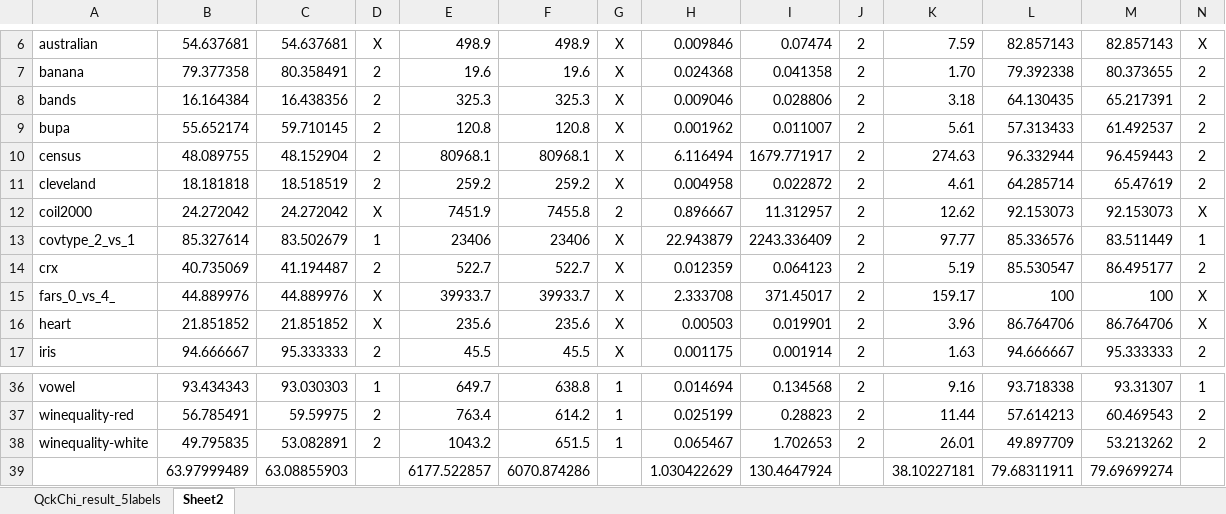
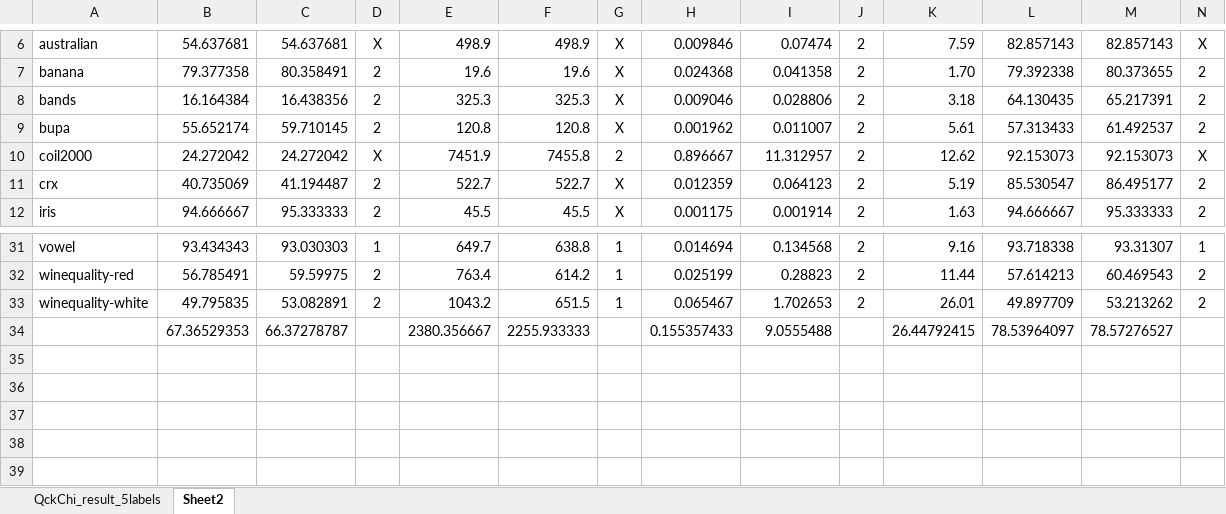
Before and after one commit to Raul-PerezR/W_M_Multirules, an Excel workbook: src/QckChi_result_5labels.xlsx, sheet Sheet2, drawn as a sheet; only a part is shown, gaps mark what is left out; values as stored, in another font and other column widths than the file's, no borders; removed rows and columns are numbered as before the commit, all else as after; the diff names each change by its address in the sheet, - before the commit and + after, or states it on an @@ line.

```diff
--- a/src/QckChi_result_5labels.xlsx (sheet Sheet2)
+++ b/src/QckChi_result_5labels.xlsx (sheet Sheet2)
-row 10: census | 48.089755 | 48.152904 | 2 | 80968.1 | 80968.1 | X | 6.116494 | 1679.771917 | 2 | 274.63 | 96.332944 | 96.459443 | 2
-row 11: cleveland | 18.181818 | 18.518519 | 2 | 259.2 | 259.2 | X | 0.004958 | 0.022872 | 2 | 4.61 | 64.285714 | 65.47619 | 2
-row 13: covtype_2_vs_1 | 85.327614 | 83.502679 | 1 | 23406 | 23406 | X | 22.943879 | 2243.336409 | 2 | 97.77 | 85.336576 | 83.511449 | 1
-row 15: fars_0_vs_4_ | 44.889976 | 44.889976 | X | 39933.7 | 39933.7 | X | 2.333708 | 371.45017 | 2 | 159.17 | 100 | 100 | X
-row 16: heart | 21.851852 | 21.851852 | X | 235.6 | 235.6 | X | 0.00503 | 0.019901 | 2 | 3.96 | 86.764706 | 86.764706 | X
-row 39:  | 63.97999489 | 63.08855903 |  | 6177.522857 | 6070.874286 |  | 1.030422629 | 130.4647924 |  | 38.10227181 | 79.68311911 | 79.69699274
+row 34:  | 67.36529353 | 66.37278787 |  | 2380.356667 | 2255.933333 |  | 0.155357433 | 9.0555488 |  | 26.44792415 | 78.53964097 | 78.57276527
```
Also changed, not shown: formulas that keep their value, src/QckChi_result.xlsx, src/QckChi_result_7labels.xlsx, 16 other files.
